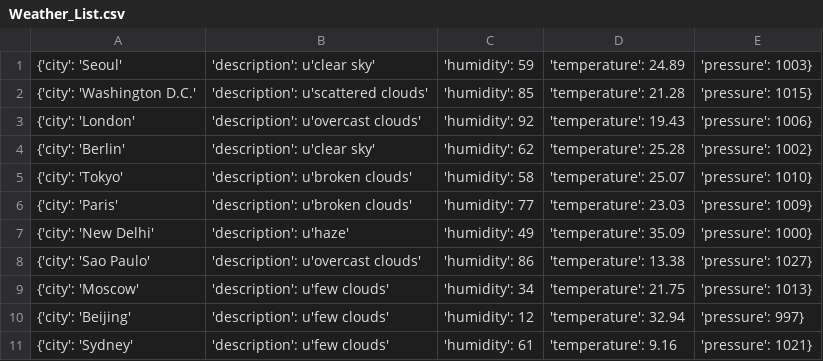
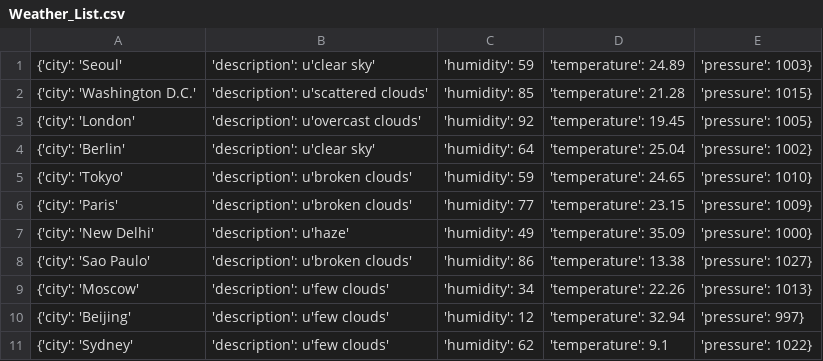
Before and after one commit to Alfie1996/Mega.github.io, a CSV file: Weather_List.csv, drawn as a sheet.

Commit message:
Auto commit at 2023-06-20 09:10:01.454779

```diff
--- a/Weather_List.csv
+++ b/Weather_List.csv
@@ -2,10 +2,10 @@
 {'city': 'Washington D.C.', 'description': u'scattered clouds', 'humidity': 85, 'temperature': 21.28, 'pressure': 1015}
-{'city': 'London', 'description': u'overcast clouds', 'humidity': 92, 'temperature': 19.43, 'pressure': 1006}
-{'city': 'Berlin', 'description': u'clear sky', 'humidity': 62, 'temperature': 25.28, 'pressure': 1002}
-{'city': 'Tokyo', 'description': u'broken clouds', 'humidity': 58, 'temperature': 25.07, 'pressure': 1010}
-{'city': 'Paris', 'description': u'broken clouds', 'humidity': 77, 'temperature': 23.03, 'pressure': 1009}
+{'city': 'London', 'description': u'overcast clouds', 'humidity': 92, 'temperature': 19.45, 'pressure': 1005}
+{'city': 'Berlin', 'description': u'clear sky', 'humidity': 64, 'temperature': 25.04, 'pressure': 1002}
+{'city': 'Tokyo', 'description': u'broken clouds', 'humidity': 59, 'temperature': 24.65, 'pressure': 1010}
+{'city': 'Paris', 'description': u'broken clouds', 'humidity': 77, 'temperature': 23.15, 'pressure': 1009}
 {'city': 'New Delhi', 'description': u'haze', 'humidity': 49, 'temperature': 35.09, 'pressure': 1000}
-{'city': 'Sao Paulo', 'description': u'overcast clouds', 'humidity': 86, 'temperature': 13.38, 'pressure': 1027}
-{'city': 'Moscow', 'description': u'few clouds', 'humidity': 34, 'temperature': 21.75, 'pressure': 1013}
+{'city': 'Sao Paulo', 'description': u'broken clouds', 'humidity': 86, 'temperature': 13.38, 'pressure': 1027}
+{'city': 'Moscow', 'description': u'few clouds', 'humidity': 34, 'temperature': 22.26, 'pressure': 1013}
 {'city': 'Beijing', 'description': u'few clouds', 'humidity': 12, 'temperature': 32.94, 'pressure': 997}
-{'city': 'Sydney', 'description': u'few clouds', 'humidity': 61, 'temperature': 9.16, 'pressure': 1021}
+{'city': 'Sydney', 'description': u'few clouds', 'humidity': 62, 'temperature': 9.1, 'pressure': 1022}
```
